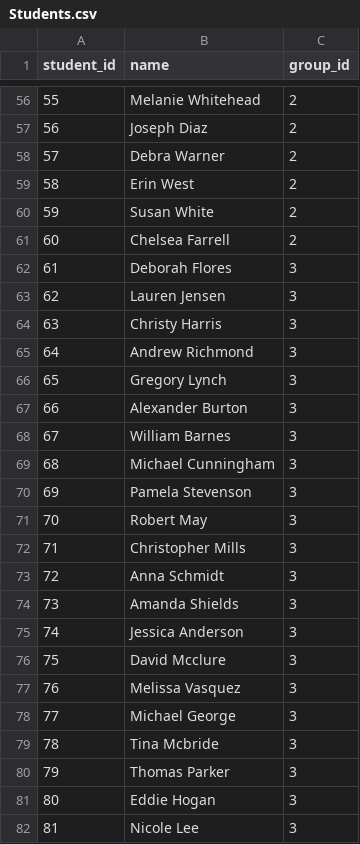
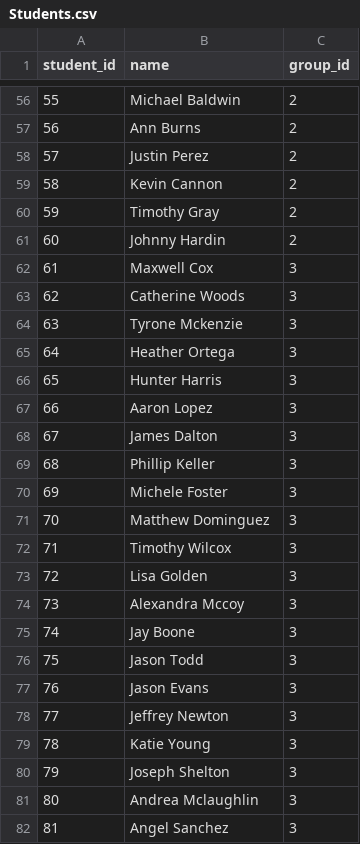
Before and after one commit to Dmytro-Ostrenko/PY_Web_06, a CSV file: Students.csv, drawn as a sheet; only a part is shown, gaps mark what is left out; the diff covers the shown part only.

```diff
--- a/Students.csv
+++ b/Students.csv
@@ -56,27 +56,27 @@ student_id,name,group_id
-55,Melanie Whitehead,2
-56,Joseph Diaz,2
-57,Debra Warner,2
-58,Erin West,2
-59,Susan White,2
-60,Chelsea Farrell,2
-61,Deborah Flores,3
-62,Lauren Jensen,3
-63,Christy Harris,3
-64,Andrew Richmond,3
-65,Gregory Lynch,3
-66,Alexander Burton,3
-67,William Barnes,3
-68,Michael Cunningham,3
-69,Pamela Stevenson,3
-70,Robert May,3
-71,Christopher Mills,3
-72,Anna Schmidt,3
-73,Amanda Shields,3
-74,Jessica Anderson,3
-75,David Mcclure,3
-76,Melissa Vasquez,3
-77,Michael George,3
-78,Tina Mcbride,3
-79,Thomas Parker,3
-80,Eddie Hogan,3
-81,Nicole Lee,3
+55,Michael Baldwin,2
+56,Ann Burns,2
+57,Justin Perez,2
+58,Kevin Cannon,2
+59,Timothy Gray,2
+60,Johnny Hardin,2
+61,Maxwell Cox,3
+62,Catherine Woods,3
+63,Tyrone Mckenzie,3
+64,Heather Ortega,3
+65,Hunter Harris,3
+66,Aaron Lopez,3
+67,James Dalton,3
+68,Phillip Keller,3
+69,Michele Foster,3
+70,Matthew Dominguez,3
+71,Timothy Wilcox,3
+72,Lisa Golden,3
+73,Alexandra Mccoy,3
+74,Jay Boone,3
+75,Jason Todd,3
+76,Jason Evans,3
+77,Jeffrey Newton,3
+78,Katie Young,3
+79,Joseph Shelton,3
+80,Andrea Mclaughlin,3
+81,Angel Sanchez,3
```
Also changed, not shown: 63 edited cells elsewhere in this file, Grades.csv, 5 other files.
